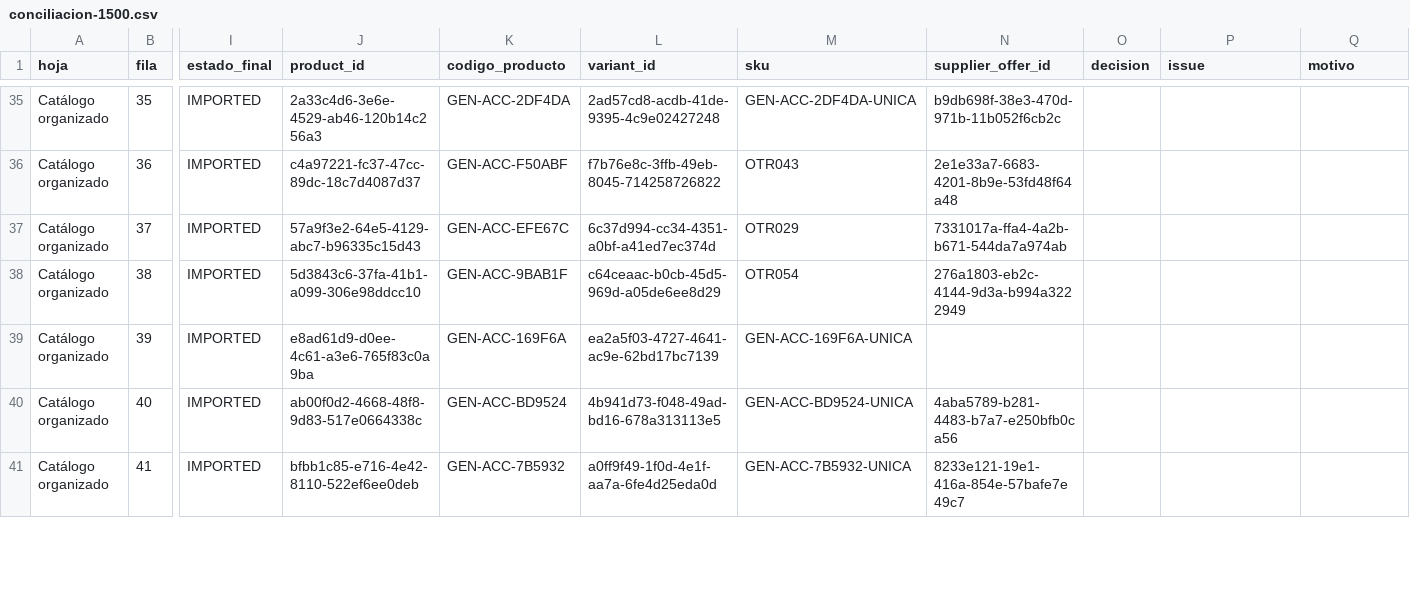
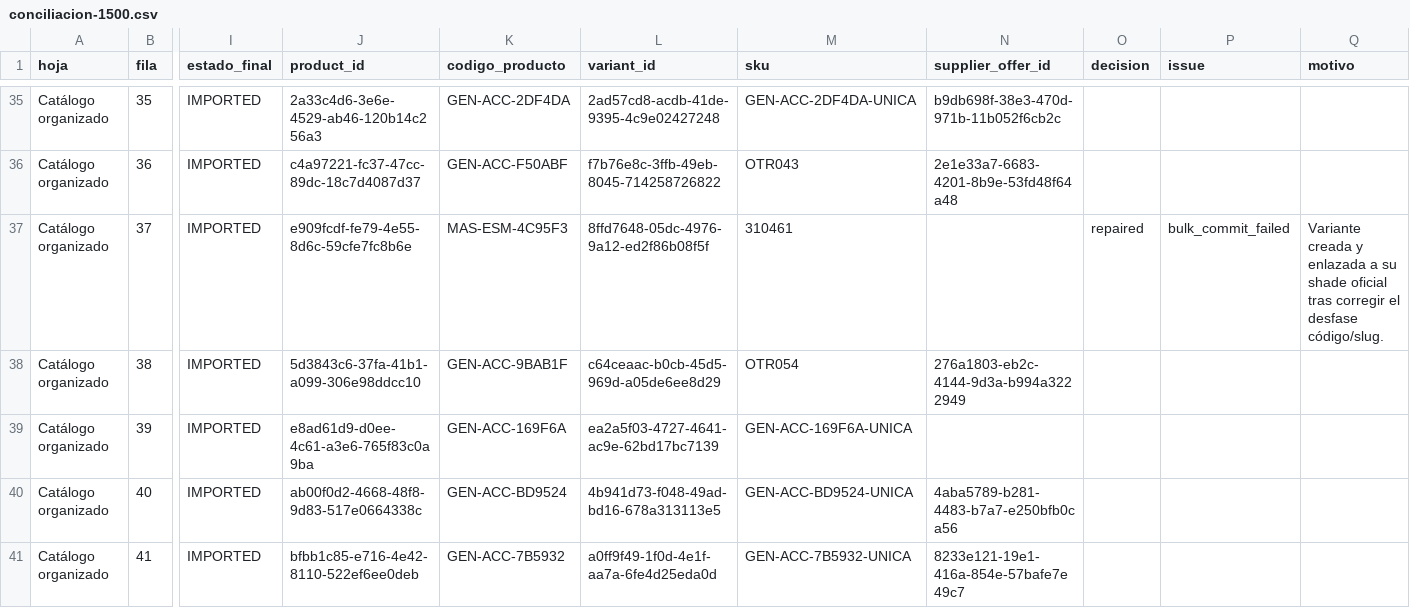
Before and after one commit to IvanBaltazar-Dev/e-commerce-catalog, a CSV file: docs/evidencia-certificacion-1c/conciliacion-1500.csv, drawn as a sheet; only a part is shown, gaps mark what is left out; the diff covers the shown part only; the diff names each change by its address in the sheet, - before the commit and + after, or states it on an @@ line.

```diff
--- a/docs/evidencia-certificacion-1c/conciliacion-1500.csv
+++ b/docs/evidencia-certificacion-1c/conciliacion-1500.csv
-J37 (product_id): 57a9f3e2-64e5-4129-abc7-b96335c15d43
+J37 (product_id): e909fcdf-fe79-4e55-8d6c-59cfe7fc8b6e
-K37 (codigo_producto): GEN-ACC-EFE67C
+K37 (codigo_producto): MAS-ESM-4C95F3
-L37 (variant_id): 6c37d994-cc34-4351-a0bf-a41ed7ec374d
+L37 (variant_id): 8ffd7648-05dc-4976-9a12-ed2f86b08f5f
-M37 (sku): OTR029
+M37 (sku): 310461
-N37 (supplier_offer_id): 7331017a-ffa4-4a2b-b671-544da7a974ab
+N37 (supplier_offer_id): (empty)
-O37 (decision): (empty)
+O37 (decision): repaired
-P37 (issue): (empty)
+P37 (issue): bulk_commit_failed
-Q37 (motivo): (empty)
+Q37 (motivo): Variante creada y enlazada a su shade oficial tras corregir el desfase código/slug.
```
Also changed, not shown: 25 edited cells elsewhere in this file, 7 other files.
